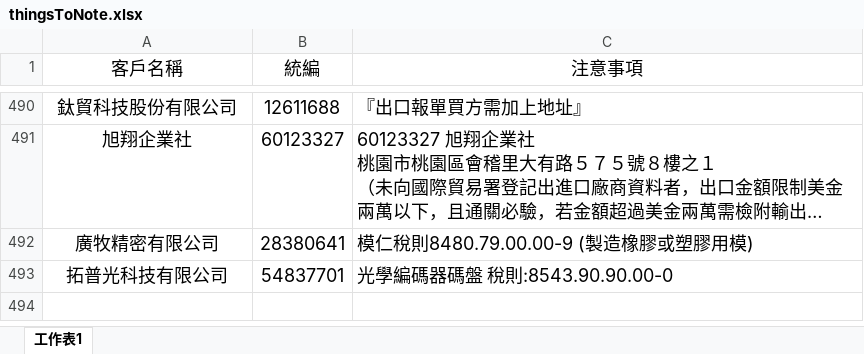
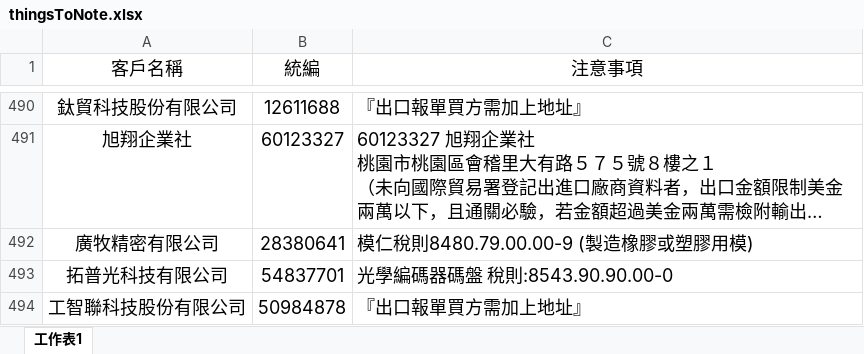
Before and after one commit to liyijung/declaration, an Excel workbook: Export_format/thingsToNote.xlsx, sheet 工作表1, drawn as a sheet; only a part is shown, gaps mark what is left out; long unchanged cells end in …; values as stored, in another font and other column widths than the file's, no borders; conditional formats not drawn; the diff names each change by its address in the sheet, - before the commit and + after, or states it on an @@ line.

Commit message:
Add files via upload

```diff
--- a/Export_format/thingsToNote.xlsx (sheet 工作表1)
+++ b/Export_format/thingsToNote.xlsx (sheet 工作表1)
+row 494: 工智聯科技股份有限公司 | 50984878 | 『出口報單買方需加上地址』
```
